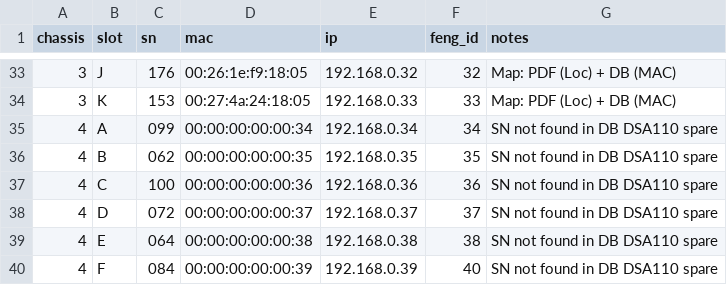
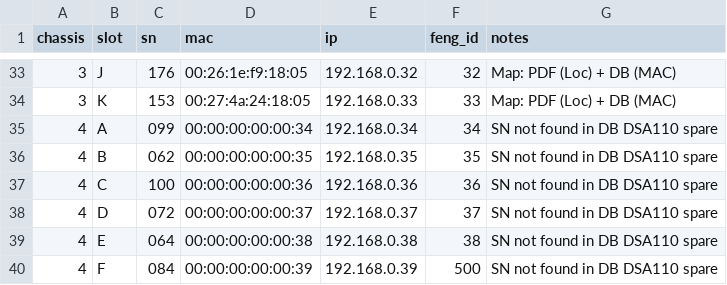
Before and after one commit to Coherent-All-Sky-Monitor/CAsMan, a CSV file: database/snap_boards.csv, drawn as a sheet; only a part is shown, gaps mark what is left out.

Commit message:
patch: snap board csv

```diff
--- a/database/snap_boards.csv
+++ b/database/snap_boards.csv
@@ -39,2 +39,2 @@ chassis,slot,sn,mac,ip,feng_id,notes
 4,E,064,00:00:00:00:00:38,192.168.0.38,38,SN not found in DB DSA110 spare
-4,F,084,00:00:00:00:00:39,192.168.0.39,40,SN not found in DB DSA110 spare
+4,F,084,00:00:00:00:00:39,192.168.0.39,500,SN not found in DB DSA110 spare
```
